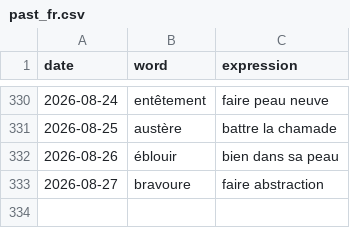
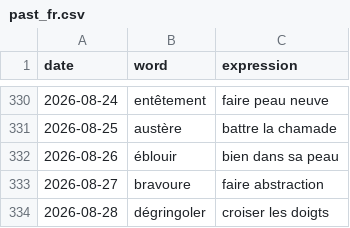
Before and after one commit to StaubOliver/wow, a CSV file: past_fr.csv, drawn as a sheet; only a part is shown, gaps mark what is left out; the diff names each change by its address in the sheet, - before the commit and + after, or states it on an @@ line.

```diff
--- a/past_fr.csv
+++ b/past_fr.csv
+row 334: 2026-08-28 | dégringoler | croiser les doigts
```
Also changed, not shown: past.csv, 2 other files.
